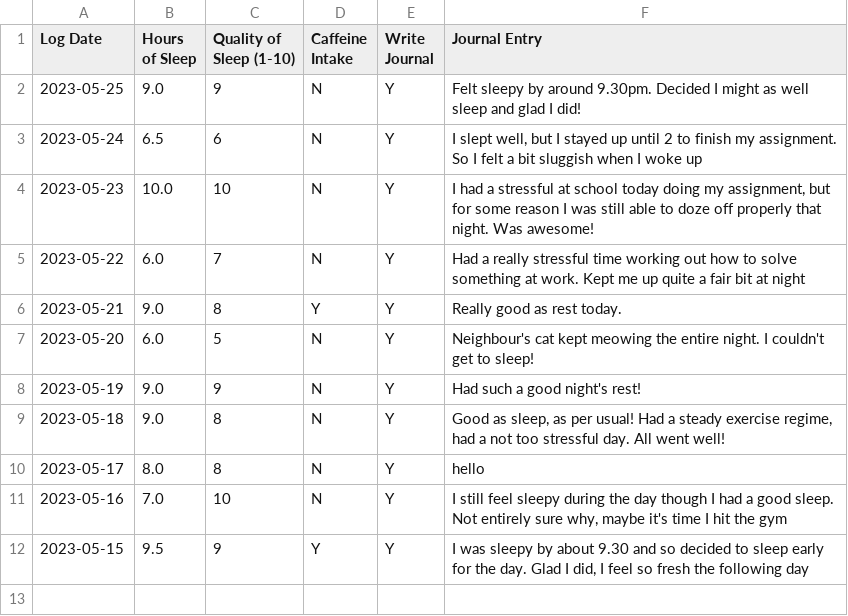
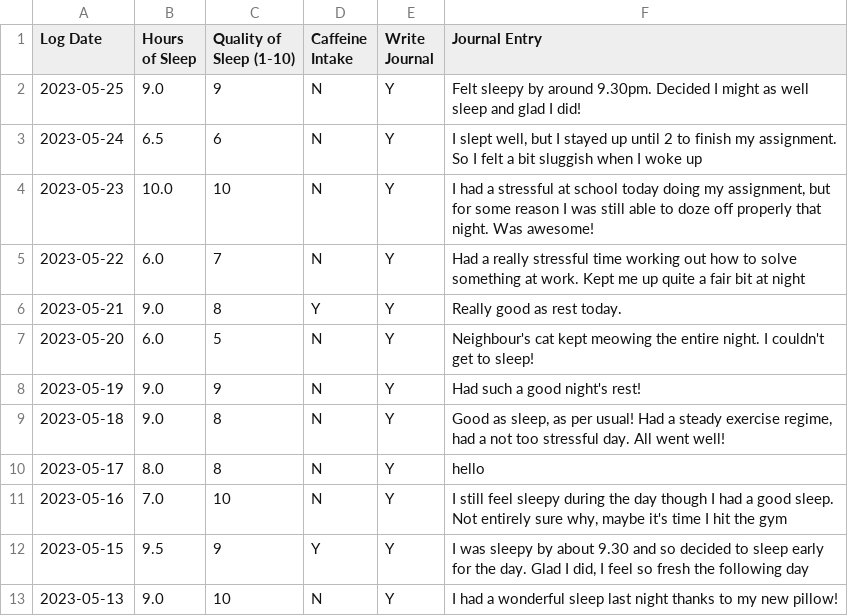
Before and after one commit to jessicacliong/JessicaLiong_T1A3, a CSV file: src/user_information.csv, drawn as a sheet.

```diff
--- a/src/user_information.csv
+++ b/src/user_information.csv
@@ -12 +12,2 @@ Log Date,Hours of Sleep,Quality of Sleep (1-10),Caffeine Intake,Write Journal,Jo
 2023-05-15,9.5,9,Y,Y,"I was sleepy by about 9.30 and so decided to sleep early for the day. Glad I did, I feel so fresh the following day"
+2023-05-13,9.0,10,N,Y,I had a wonderful sleep last night thanks to my new pillow!
```
Also changed, not shown: 3 other files.
